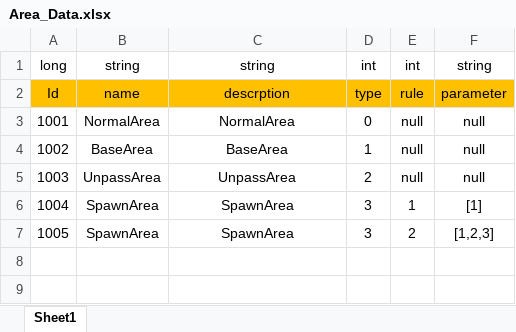
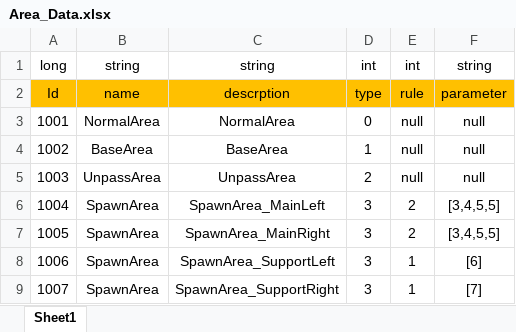
Before and after one commit to Chuyang1996/Nameless_Temp, an Excel workbook: GameDesign/ExcelData/Area_Data.xlsx, sheet Sheet1, drawn as a sheet; values as stored, in another font and other column widths than the file's, no borders; the diff names each change by its address in the sheet, - before the commit and + after, or states it on an @@ line.

Commit message:
Data_Change_03

```diff
--- a/GameDesign/ExcelData/Area_Data.xlsx (sheet Sheet1)
+++ b/GameDesign/ExcelData/Area_Data.xlsx (sheet Sheet1)
-C6: SpawnArea
+C6: SpawnArea_MainLeft
-E6: 1
+E6: 2
-F6: [1]
+F6: [3,4,5,5]
-C7: SpawnArea
+C7: SpawnArea_MainRight
-F7: [1,2,3]
+F7: [3,4,5,5]
+row 8: 1006 | SpawnArea | SpawnArea_SupportLeft | 3 | 1 | [6]
+row 9: 1007 | SpawnArea | SpawnArea_SupportRight | 3 | 1 | [7]
```
Also changed, not shown: GameDesign/ExcelData/Character_Data.xlsx, GameDesign/ExcelData/PawnGroup_Data.xlsx, 4 other files.
